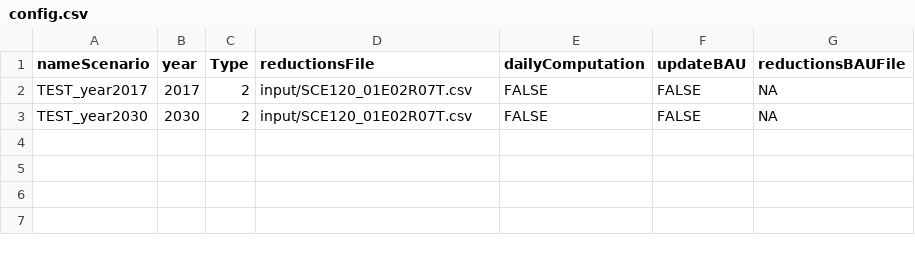
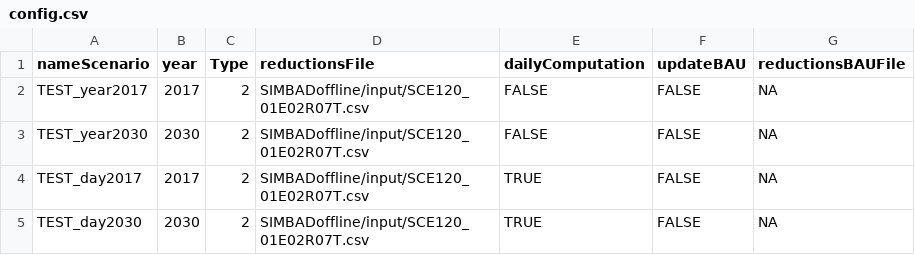
Before and after one commit to fabrizioTerrAria/SIMBAD, a CSV file: SIMBADoffline/config.csv, drawn as a sheet.

```diff
--- a/SIMBADoffline/config.csv
+++ b/SIMBADoffline/config.csv
@@ -1,3 +1,5 @@
 nameScenario;year;Type;reductionsFile;dailyComputation;updateBAU;reductionsBAUFile
-TEST_year2017;2017;2;input/SCE120_01E02R07T.csv;FALSE;FALSE;NA
-TEST_year2030;2030;2;input/SCE120_01E02R07T.csv;FALSE;FALSE;NA
+TEST_year2017;2017;2;SIMBADoffline/input/SCE120_01E02R07T.csv;FALSE;FALSE;NA
+TEST_year2030;2030;2;SIMBADoffline/input/SCE120_01E02R07T.csv;FALSE;FALSE;NA
+TEST_day2017;2017;2;SIMBADoffline/input/SCE120_01E02R07T.csv;TRUE;FALSE;NA
+TEST_day2030;2030;2;SIMBADoffline/input/SCE120_01E02R07T.csv;TRUE;FALSE;NA
```
Also changed, not shown: 7 other files.
